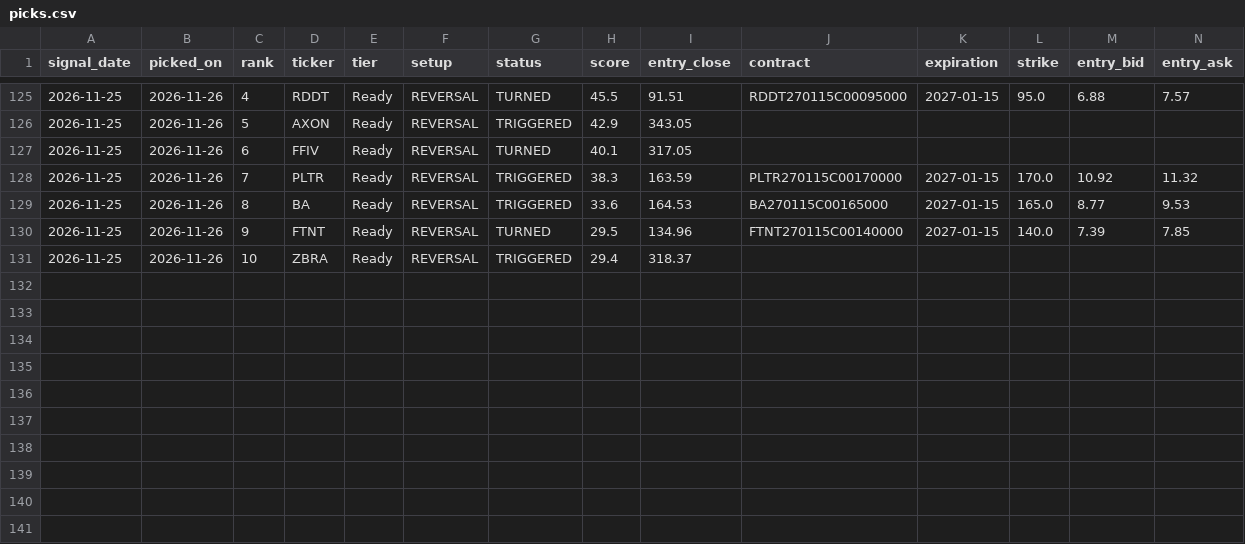
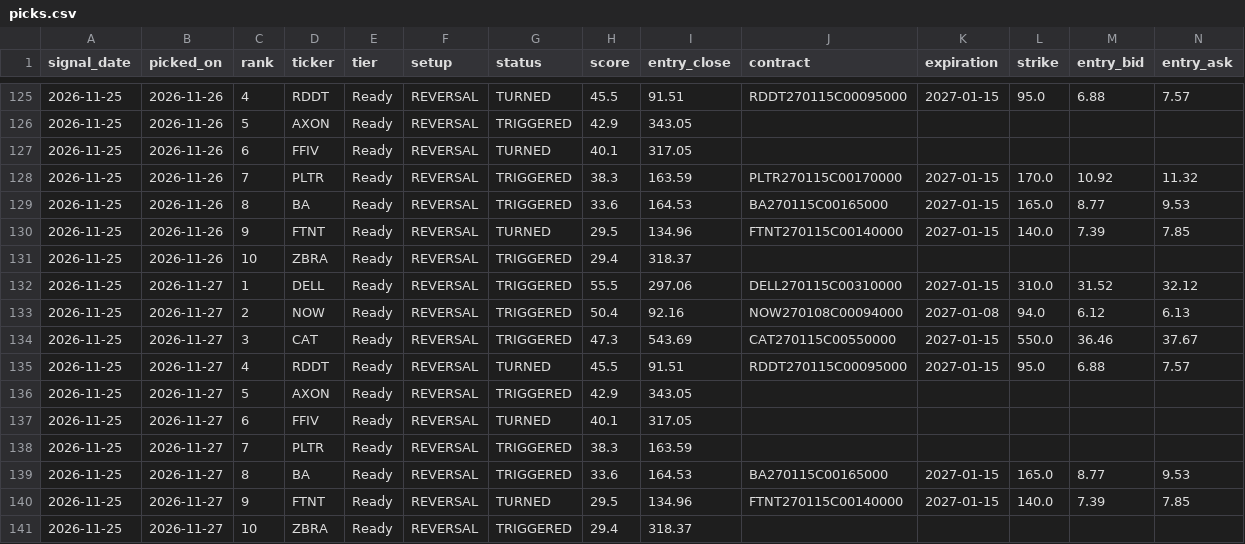
Before and after one commit to seanpesner-lab/OptionsDash, a CSV file: history/picks.csv, drawn as a sheet; only a part is shown, gaps mark what is left out; rows hold the shown columns only; the diff names each change by its address in the sheet, - before the commit and + after, or states it on an @@ line.

```diff
--- a/history/picks.csv
+++ b/history/picks.csv
+row 132: 2026-11-25 | 2026-11-27 | 1 | DELL | Ready | REVERSAL | TRIGGERED | 55.5 | 297.06 | DELL270115C00310000 | 2027-01-15 | 310.0 | 31.52 | 32.12
+row 133: 2026-11-25 | 2026-11-27 | 2 | NOW | Ready | REVERSAL | TRIGGERED | 50.4 | 92.16 | NOW270108C00094000 | 2027-01-08 | 94.0 | 6.12 | 6.13
+row 134: 2026-11-25 | 2026-11-27 | 3 | CAT | Ready | REVERSAL | TRIGGERED | 47.3 | 543.69 | CAT270115C00550000 | 2027-01-15 | 550.0 | 36.46 | 37.67
+row 135: 2026-11-25 | 2026-11-27 | 4 | RDDT | Ready | REVERSAL | TURNED | 45.5 | 91.51 | RDDT270115C00095000 | 2027-01-15 | 95.0 | 6.88 | 7.57
+row 136: 2026-11-25 | 2026-11-27 | 5 | AXON | Ready | REVERSAL | TRIGGERED | 42.9 | 343.05
+row 137: 2026-11-25 | 2026-11-27 | 6 | FFIV | Ready | REVERSAL | TURNED | 40.1 | 317.05
+row 138: 2026-11-25 | 2026-11-27 | 7 | PLTR | Ready | REVERSAL | TRIGGERED | 38.3 | 163.59
+row 139: 2026-11-25 | 2026-11-27 | 8 | BA | Ready | REVERSAL | TRIGGERED | 33.6 | 164.53 | BA270115C00165000 | 2027-01-15 | 165.0 | 8.77 | 9.53
+row 140: 2026-11-25 | 2026-11-27 | 9 | FTNT | Ready | REVERSAL | TURNED | 29.5 | 134.96 | FTNT270115C00140000 | 2027-01-15 | 140.0 | 7.39 | 7.85
+row 141: 2026-11-25 | 2026-11-27 | 10 | ZBRA | Ready | REVERSAL | TRIGGERED | 29.4 | 318.37
```
